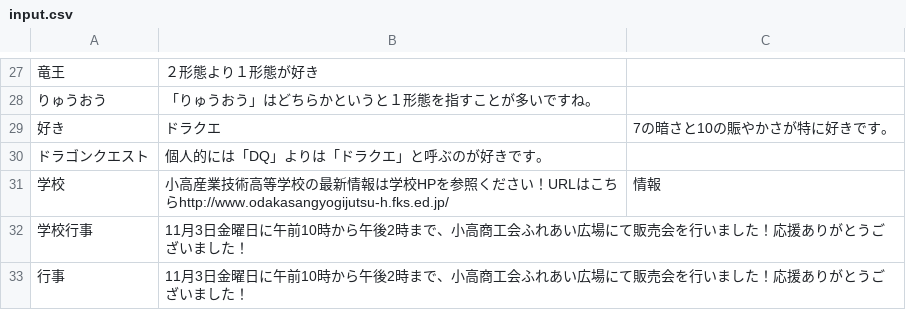
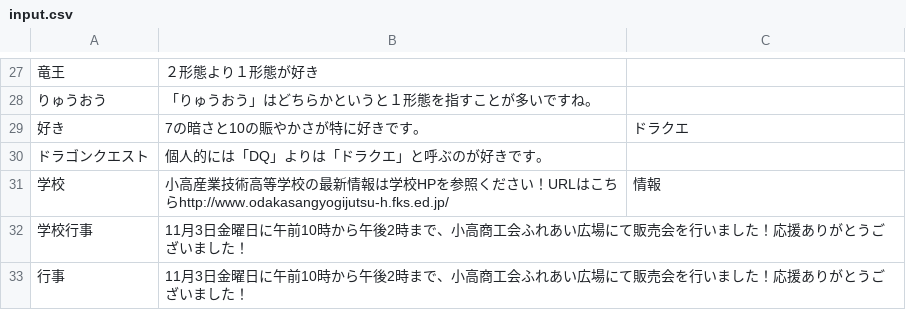
Before and after one commit to odakamiki/linebot, a CSV file: input.csv, drawn as a sheet; only a part is shown, gaps mark what is left out.

Commit message:
学校からのコミット

```diff
--- a/input.csv
+++ b/input.csv
@@ -28,3 +28,3 @@
 "りゅうおう","「りゅうおう」はどちらかというと１形態を指すことが多いですね。",""
-"好き","ドラクエ","7の暗さと10の賑やかさが特に好きです。"
+"好き","7の暗さと10の賑やかさが特に好きです。","ドラクエ"
 "ドラゴンクエスト","個人的には「DQ」よりは「ドラクエ」と呼ぶのが好きです。",""
```
